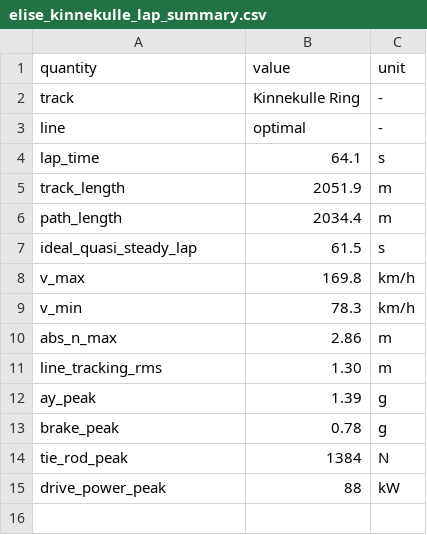
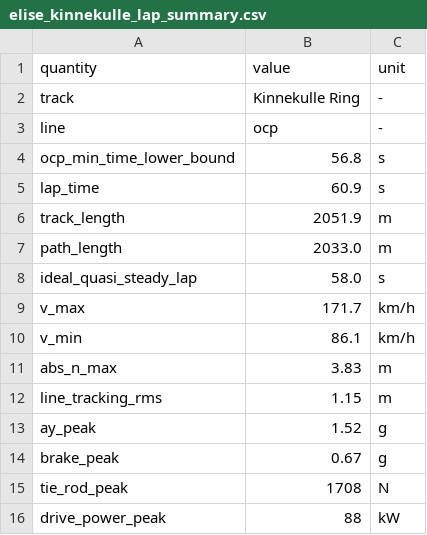
Before and after one commit to pfyhr/tricycle-dlc, a CSV file: outputs/elise_kinnekulle_lap_summary.csv, drawn as a sheet.

```diff
--- a/outputs/elise_kinnekulle_lap_summary.csv
+++ b/outputs/elise_kinnekulle_lap_summary.csv
@@ -2,14 +2,15 @@ quantity,value,unit
 track,Kinnekulle Ring,-
-line,optimal,-
-lap_time,64.1,s
+line,ocp,-
+ocp_min_time_lower_bound,56.8,s
+lap_time,60.9,s
 track_length,2051.9,m
-path_length,2034.4,m
-ideal_quasi_steady_lap,61.5,s
-v_max,169.8,km/h
-v_min,78.3,km/h
-abs_n_max,2.86,m
-line_tracking_rms,1.30,m
-ay_peak,1.39,g
-brake_peak,0.78,g
-tie_rod_peak,1384,N
+path_length,2033.0,m
+ideal_quasi_steady_lap,58.0,s
+v_max,171.7,km/h
+v_min,86.1,km/h
+abs_n_max,3.83,m
+line_tracking_rms,1.15,m
+ay_peak,1.52,g
+brake_peak,0.67,g
+tie_rod_peak,1708,N
 drive_power_peak,88,kW
```
Also changed, not shown: outputs/elise_anderstorp_lap_summary.csv, outputs/elise_gelleras_lap_summary.csv, 26 other files.
